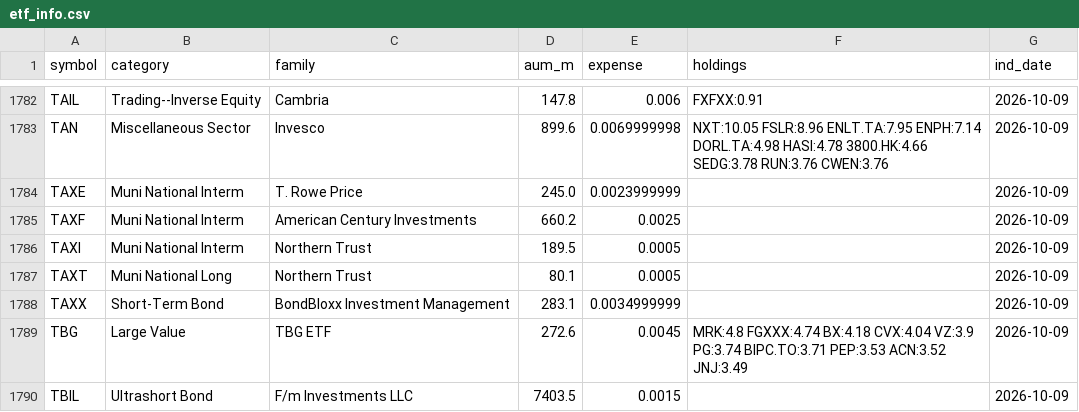
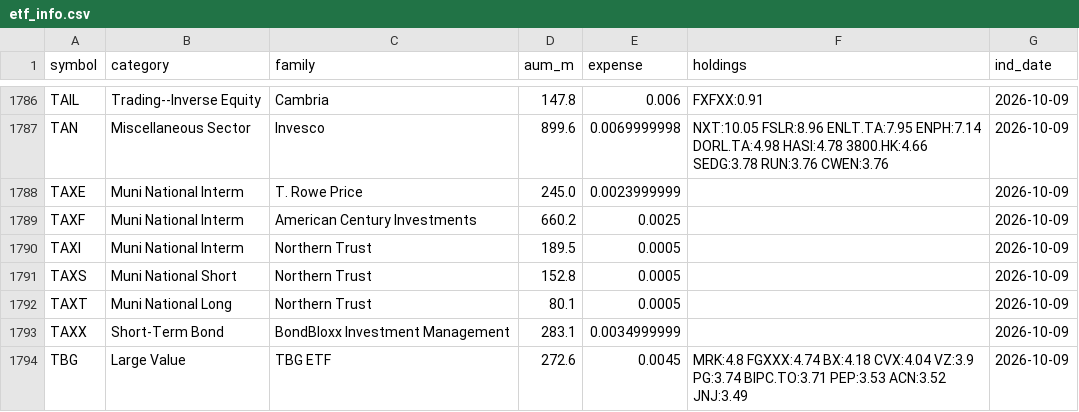
Before and after one commit to hbtipawan/scrn-us, a CSV file: config/etf_info.csv, drawn as a sheet; only a part is shown, gaps mark what is left out; the shorter side is filled out with more unchanged rows; the diff covers the shown part only; the diff names each change by its address in the sheet, - before the commit and + after, or states it on an @@ line.

```diff
--- a/config/etf_info.csv
+++ b/config/etf_info.csv
+row 1791: TAXS | Muni National Short | Northern Trust | 152.8 | 0.0005 |  | 2026-10-09
```
Also changed, not shown: 5 added rows elsewhere in this file, config/fund_holdings.csv, config/fund_info.csv, 6 other files.
